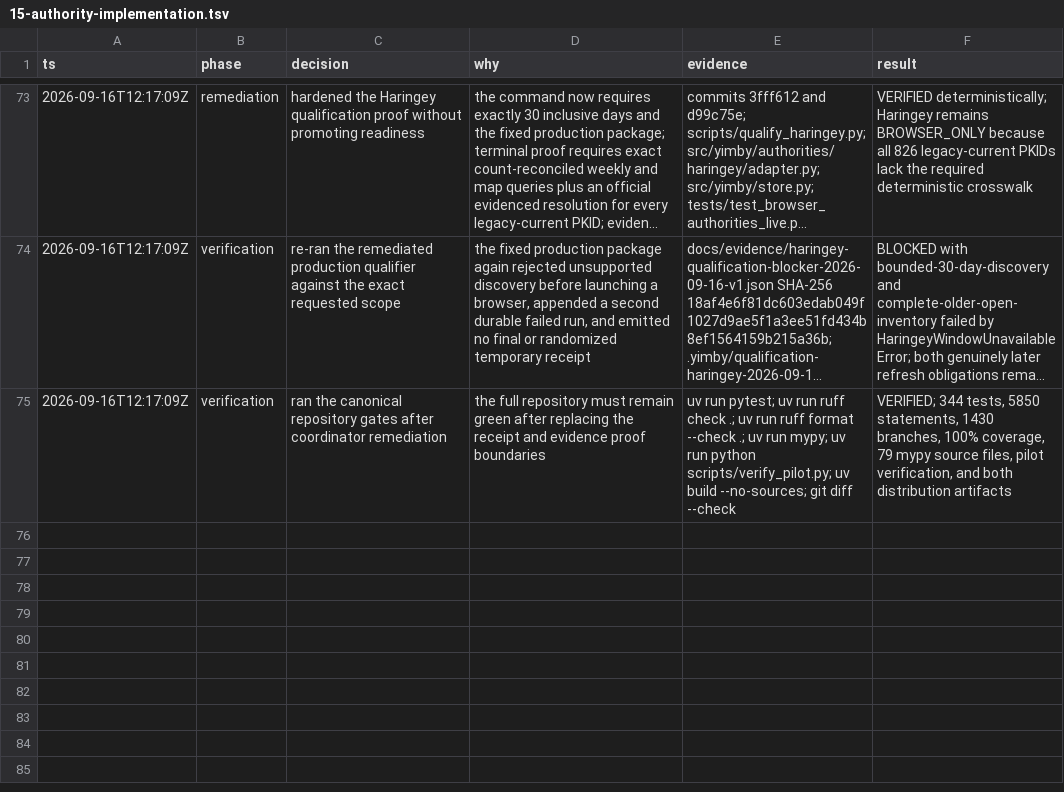
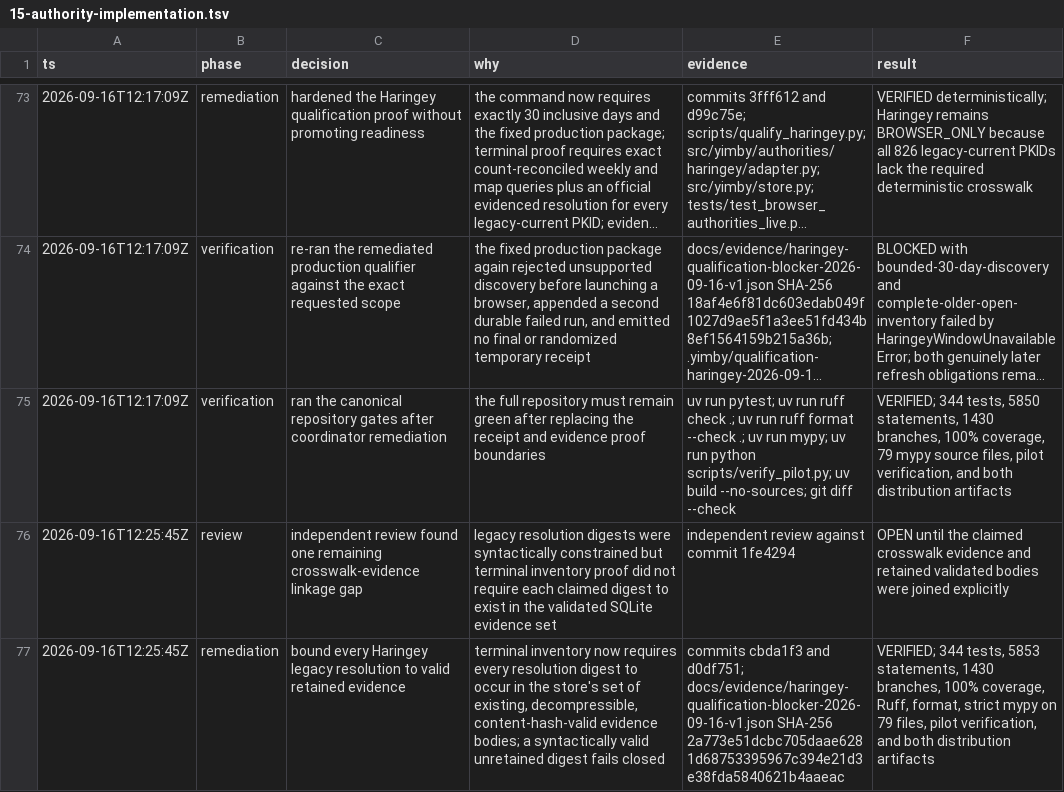
Before and after one commit to kstathou/uk-planning-applications, a TSV file: .audit/15-authority-implementation.tsv, drawn as a sheet; only a part is shown, gaps mark what is left out; long unchanged cells end in …; the diff names each change by its address in the sheet, - before the commit and + after, or states it on an @@ line.

Commit message:
docs: audit Haringey evidence linkage

```diff
--- a/.audit/15-authority-implementation.tsv
+++ b/.audit/15-authority-implementation.tsv
+row 76: 2026-09-16T12:25:45Z | review | independent review found one remaining crosswalk-evidence linkage gap | legacy resolution digests were syntactically constrained but terminal inventory proof did not require each claimed digest to exist in the validated SQLite evidence set | independent review against commit 1fe4294 | OPEN until the claimed crosswalk evidence and retained validated bodies were joined explicitly
+row 77: 2026-09-16T12:25:45Z | remediation | bound every Haringey legacy resolution to valid retained evidence | terminal inventory now requires every resolution digest to occur in the store's set of existing, decompressible, content-hash-valid evidence bodies; a syntactically valid unretained digest fails closed | commits cbda1f3 and d0df751; docs/evidence/haringey-qualification-blocker-2026-09-16-v1.json SHA-256 2a773e51dcbc705daae6281d68753395967c394e21d3e38fda5840621b4aaeac | VERIFIED; 344 tests, 5853 statements, 1430 branches, 100% coverage, Ruff, format, strict mypy on 79 files, pilot verification, and both distribution artifacts
```
